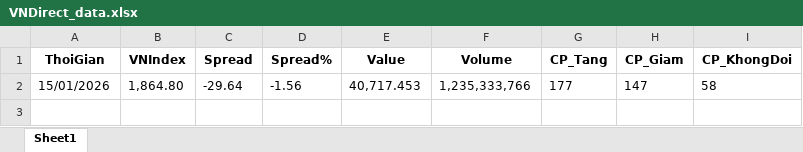
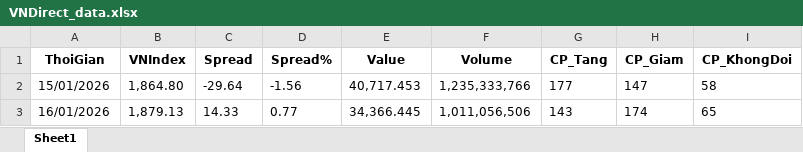
Before and after one commit to ngocdvt-ctrl/Auto_Update_StockMarket, an Excel workbook: VNDirect_data.xlsx, sheet Sheet1, drawn as a sheet; values as stored, in another font and other column widths than the file's, no borders; the diff names each change by its address in the sheet, - before the commit and + after, or states it on an @@ line.

```diff
--- a/VNDirect_data.xlsx (sheet Sheet1)
+++ b/VNDirect_data.xlsx (sheet Sheet1)
+row 3: 16/01/2026 | 1,879.13 | 14.33 | 0.77 | 34,366.445 | 1,011,056,506 | 143 | 174 | 65
```
Also changed, not shown: 1 other file.
